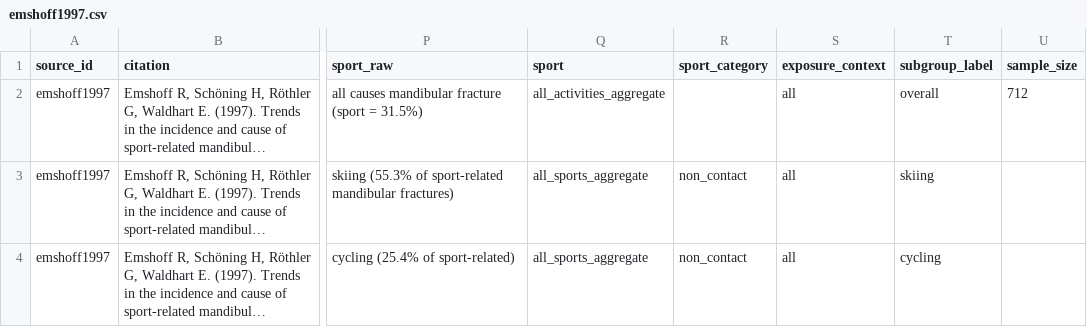
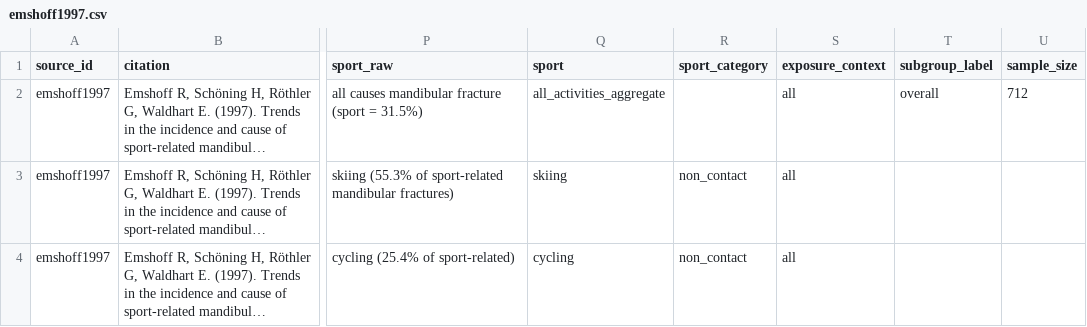
Before and after one commit to Vihaan-Banga/youth-dental-injury-database, a CSV file: data/extracted/emshoff1997.csv, drawn as a sheet; only a part is shown, gaps mark what is left out; long unchanged cells end in …; the diff names each change by its address in the sheet, - before the commit and + after, or states it on an @@ line.

Commit message:
Sport taxonomy expansion + headline snapshot fix
Sport taxonomy formally extended (decisions.md 2026-05-24): added cricket,
netball, cycling, mountain_biking, hurling, kabaddi, gaelic_football_mens,
gaelic_football_womens, australian_rules_football, skiing, snowboarding,
equestrian, inline_skating, crossfit, kickboxing, muay_thai, judo,
handball, floorball.

Existing extractions updated to use the proper values instead of the
all_sports_aggregate + subgroup_label workaround:
- welch2010: cricket, netball, cycling
- emshoff1997: skiing, cycling
- mooney2021, shore2023: gaelic_football_mens
- finch2005: australian_rules_football
- nalcaci2006: equestrian
- hayran2010: snowboarding
- zaror2018: handball

scripts/08_validate.py ALLOWED_SPORTS set extended; pipeline passes
0 FAILs / 0 WARNs on the re-run.

headline_snapshot.png rebuilt with explicit axis limits + background
tint — was rendering blank for the user before because text() on
axis-off plots can fall outside viewable area.

```diff
--- a/data/extracted/emshoff1997.csv
+++ b/data/extracted/emshoff1997.csv
-Q3 (sport): all_sports_aggregate
+Q3 (sport): skiing
-T3 (subgroup_label): skiing
+T3 (subgroup_label): (empty)
-Q4 (sport): all_sports_aggregate
+Q4 (sport): cycling
-T4 (subgroup_label): cycling
+T4 (subgroup_label): (empty)
```
Also changed, not shown: data/extracted/hayran2010.csv, data/extracted/nalcaci2006.csv, 18 other files.
